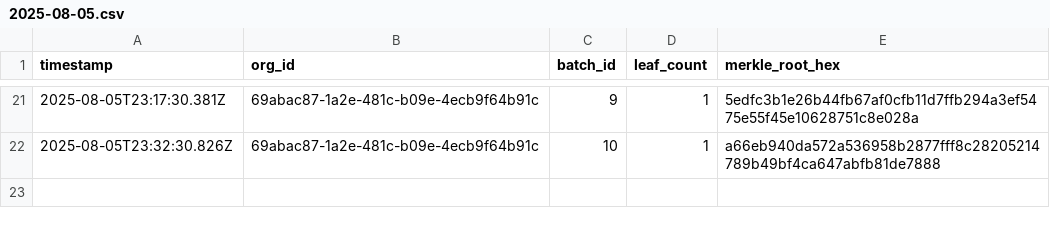
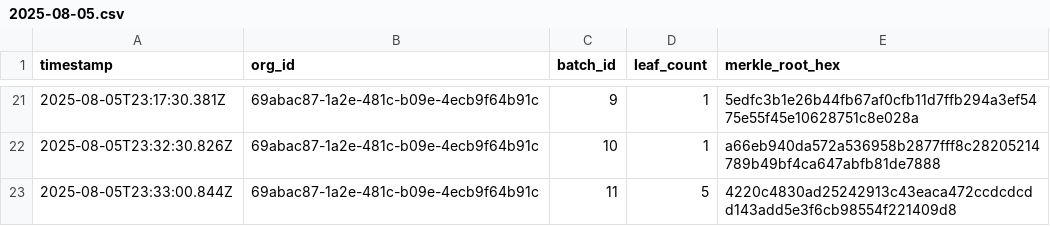
Before and after one commit to traceprompt/open-anchors, a CSV file: 2025-08-05.csv, drawn as a sheet; only a part is shown, gaps mark what is left out; the diff names each change by its address in the sheet, - before the commit and + after, or states it on an @@ line.

Commit message:
anchor 1 roots (2025-08-05)

```diff
--- a/2025-08-05.csv
+++ b/2025-08-05.csv
+row 23: 2025-08-05T23:33:00.844Z | 69abac87-1a2e-481c-b09e-4ecb9f64b91c | 11 | 5 | 4220c4830ad25242913c43eaca472ccdcdcdd143add5e3f6cb98554f221409d8
```
